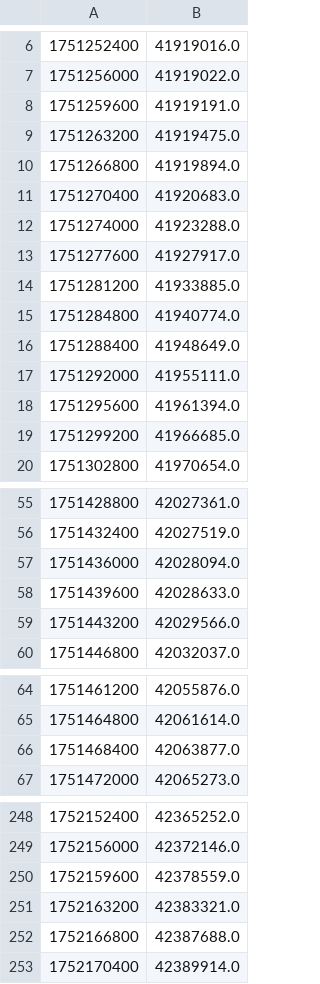
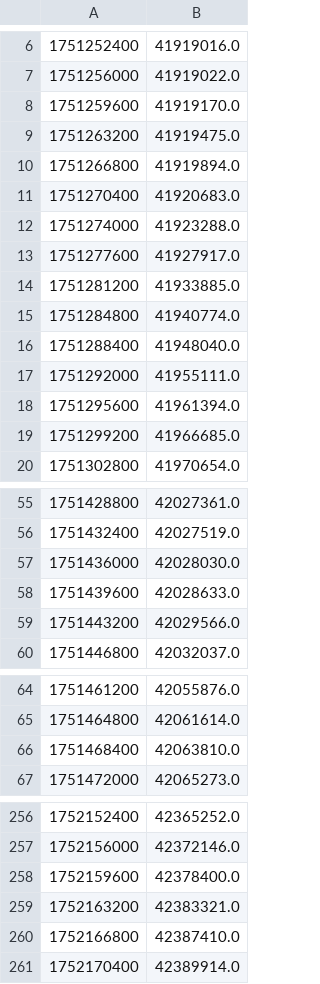
Before and after one commit to patrickvorgers/Home-Assistant-Import-Energy-Data, a CSV file: Datasources/SMA/Sample files/elec_solar_high_resolution.csv, drawn as a sheet; only a part is shown, gaps mark what is left out; the diff covers the shown part only.

```diff
--- a/Datasources/SMA/Sample files/elec_solar_high_resolution.csv
+++ b/Datasources/SMA/Sample files/elec_solar_high_resolution.csv
@@ -7,3 +7,3 @@
 1751256000,41919022.0
-1751259600,41919191.0
+1751259600,41919170.0
 1751263200,41919475.0
@@ -15,3 +15,3 @@
 1751284800,41940774.0
-1751288400,41948649.0
+1751288400,41948040.0
 1751292000,41955111.0
@@ -56,3 +56,3 @@
 1751432400,42027519.0
-1751436000,42028094.0
+1751436000,42028030.0
 1751439600,42028633.0
@@ -65,3 +65,3 @@
 1751464800,42061614.0
-1751468400,42063877.0
+1751468400,42063810.0
 1751472000,42065273.0
@@ -249,5 +257,5 @@
 1752156000,42372146.0
-1752159600,42378559.0
+1752159600,42378400.0
 1752163200,42383321.0
-1752166800,42387688.0
+1752166800,42387410.0
 1752170400,42389914.0
```
Also changed, not shown: 8 added rows and 17 edited cells elsewhere in this file, Datasources/SMA/Sample files/elec_solar_low_resolution.csv, 2 other files.
